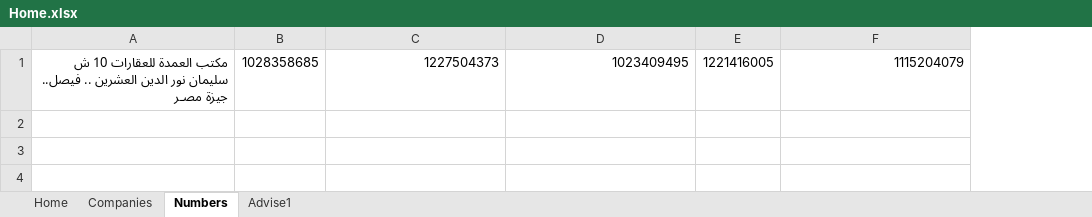
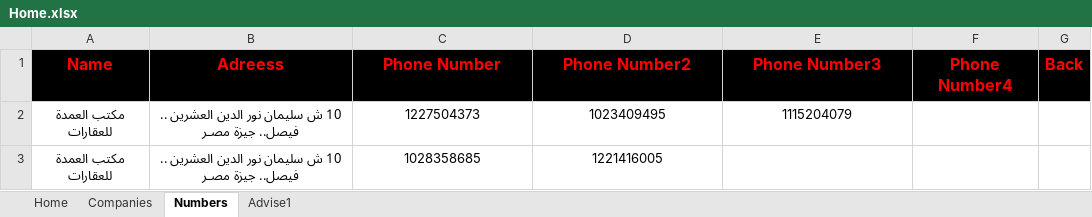
Before and after one commit to ibrahimahmed1998/QuickAccessv2, an Excel workbook: HTML/333/Home.xlsx, sheet Numbers, drawn as a sheet; values as stored, in another font and other column widths than the file's, no borders; removed rows and columns are numbered as before the commit, all else as after; the diff names each change by its address in the sheet, - before the commit and + after, or states it on an @@ line.

```diff
--- a/HTML/333/Home.xlsx (sheet Numbers)
+++ b/HTML/333/Home.xlsx (sheet Numbers)
-column A, row 1: مكتب العمدة للعقارات 10 ش سليمان نور الدين العشرين .. فيصل.. جيزة مصـر
-column B, row 1: 1028358685
+column A, row 2: مكتب العمدة للعقارات
+column B, row 2: 10 ش سليمان نور الدين العشرين .. فيصل.. جيزة مصـر
-column E, row 1: 1221416005
+column F, empty
+column G, empty
+row 1: Name | Adreess | Phone Number | Phone Number2 | Phone Number3 | Phone Number4 | Back
-C2:D2 alignment: right
+C2:D2 alignment: center
-E2 alignment: right
+E2 alignment: center
+row 3: مكتب العمدة للعقارات | 10 ش سليمان نور الدين العشرين .. فيصل.. جيزة مصـر | 1028358685 | 1221416005
```
Also changed, not shown: sheet Home, sheet Companies, sheet Advise1, HTML/Jobs.xlsx, 26 other files.
